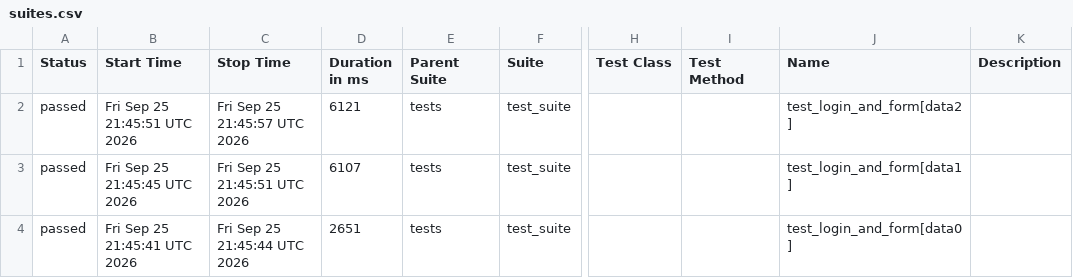
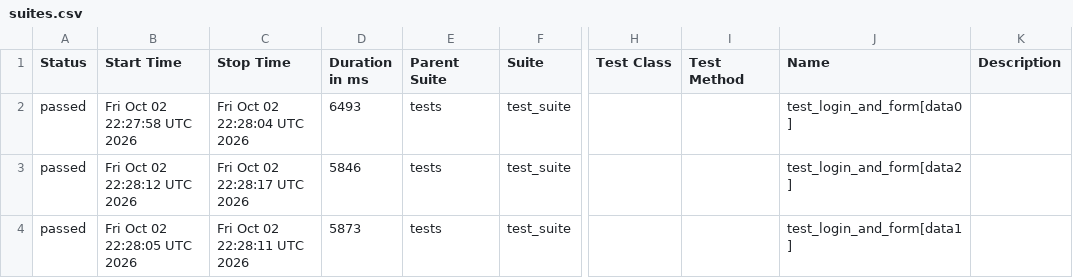
Before and after one commit to harshamaiya99/selenium-pytest-allure-github_actions, a CSV file: data/suites.csv, drawn as a sheet; only a part is shown, gaps mark what is left out; the diff names each change by its address in the sheet, - before the commit and + after, or states it on an @@ line.

```diff
--- a/data/suites.csv
+++ b/data/suites.csv
-B2 (Start Time): Fri Sep 25 21:45:51 UTC 2026
+B2 (Start Time): Fri Oct 02 22:27:58 UTC 2026
-C2 (Stop Time): Fri Sep 25 21:45:57 UTC 2026
+C2 (Stop Time): Fri Oct 02 22:28:04 UTC 2026
-D2 (Duration in ms): 6121
+D2 (Duration in ms): 6493
-J2 (Name): test_login_and_form[data2]
+J2 (Name): test_login_and_form[data0]
-B3 (Start Time): Fri Sep 25 21:45:45 UTC 2026
+B3 (Start Time): Fri Oct 02 22:28:12 UTC 2026
-C3 (Stop Time): Fri Sep 25 21:45:51 UTC 2026
+C3 (Stop Time): Fri Oct 02 22:28:17 UTC 2026
-D3 (Duration in ms): 6107
+D3 (Duration in ms): 5846
-J3 (Name): test_login_and_form[data1]
+J3 (Name): test_login_and_form[data2]
-B4 (Start Time): Fri Sep 25 21:45:41 UTC 2026
+B4 (Start Time): Fri Oct 02 22:28:05 UTC 2026
-C4 (Stop Time): Fri Sep 25 21:45:44 UTC 2026
+C4 (Stop Time): Fri Oct 02 22:28:11 UTC 2026
-D4 (Duration in ms): 2651
+D4 (Duration in ms): 5873
-J4 (Name): test_login_and_form[data0]
+J4 (Name): test_login_and_form[data1]
```
Also changed, not shown: 27 other files.
